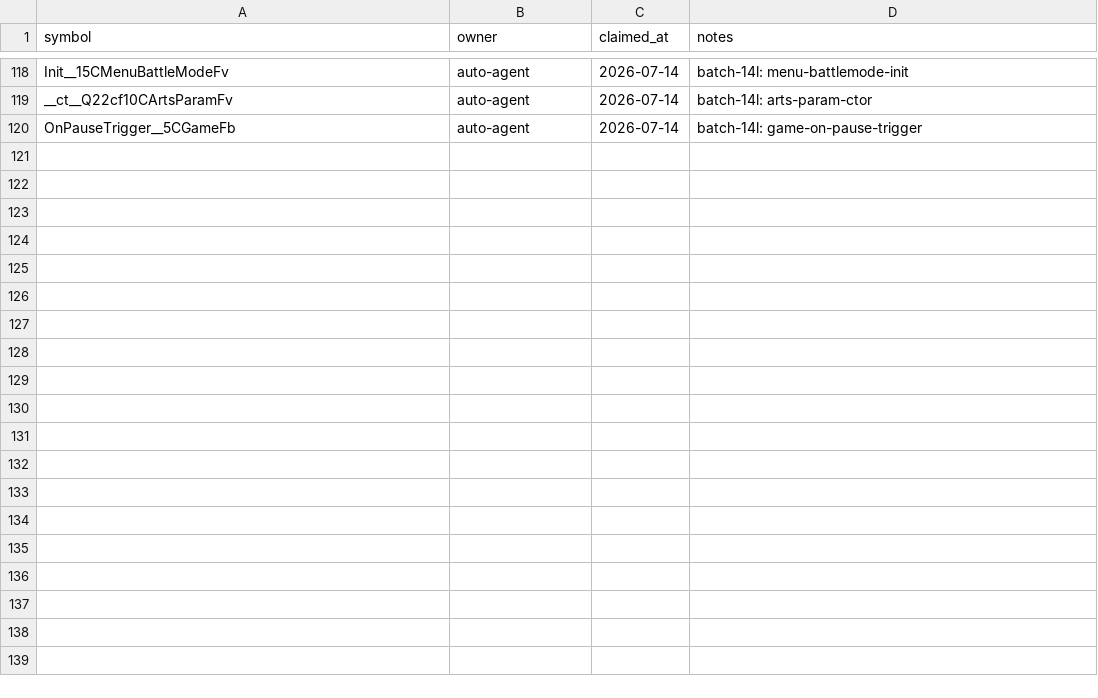
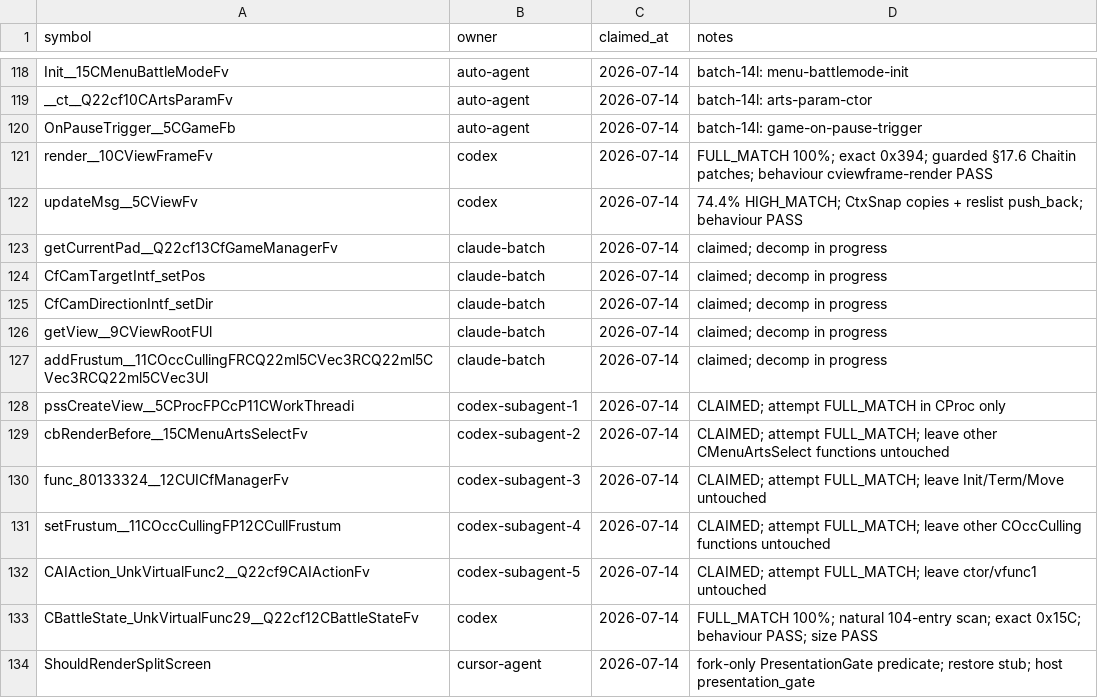
Before and after one commit to Aelbannan/xenoblade, a CSV file: docs/ownership.csv, drawn as a sheet; only a part is shown, gaps mark what is left out.

Commit message:
More matches

```diff
--- a/docs/ownership.csv
+++ b/docs/ownership.csv
@@ -120 +120,15 @@ __ct__Q22cf10CArtsParamFv,auto-agent,2026-07-14,batch-14l: arts-param-ctor
 OnPauseTrigger__5CGameFb,auto-agent,2026-07-14,batch-14l: game-on-pause-trigger
+render__10CViewFrameFv,codex,2026-07-14,FULL_MATCH 100%; exact 0x394; guarded §17.6 Chaitin patches; behaviour cviewframe-render PASS
+updateMsg__5CViewFv,codex,2026-07-14,74.4% HIGH_MATCH; CtxSnap copies + reslist push_back; behaviour PASS
+getCurrentPad__Q22cf13CfGameManagerFv,claude-batch,2026-07-14,claimed; decomp in progress
+CfCamTargetIntf_setPos,claude-batch,2026-07-14,claimed; decomp in progress
+CfCamDirectionIntf_setDir,claude-batch,2026-07-14,claimed; decomp in progress
+getView__9CViewRootFUl,claude-batch,2026-07-14,claimed; decomp in progress
+addFrustum__11COccCullingFRCQ22ml5CVec3RCQ22ml5CVec3RCQ22ml5CVec3Ul,claude-batch,2026-07-14,claimed; decomp in progress
+pssCreateView__5CProcFPCcP11CWorkThreadi,codex-subagent-1,2026-07-14,CLAIMED; attempt FULL_MATCH in CProc only
+cbRenderBefore__15CMenuArtsSelectFv,codex-subagent-2,2026-07-14,CLAIMED; attempt FULL_MATCH; leave other CMenuArtsSelect functions untouched
+func_80133324__12CUICfManagerFv,codex-subagent-3,2026-07-14,CLAIMED; attempt FULL_MATCH; leave Init/Term/Move untouched
+setFrustum__11COccCullingFP12CCullFrustum,codex-subagent-4,2026-07-14,CLAIMED; attempt FULL_MATCH; leave other COccCulling functions untouched
+CAIAction_UnkVirtualFunc2__Q22cf9CAIActionFv,codex-subagent-5,2026-07-14,CLAIMED; attempt FULL_MATCH; leave ctor/vfunc1 untouched
+CBattleState_UnkVirtualFunc29__Q22cf12CBattleStateFv,codex,2026-07-14,FULL_MATCH 100%; natural 104-entry scan; exact 0x15C; behaviour PASS; size PASS
+ShouldRenderSplitScreen,cursor-agent,2026-07-14,fork-only PresentationGate predicate; restore stub; host presentation_gate
```
Also changed, not shown: 27 other files.
